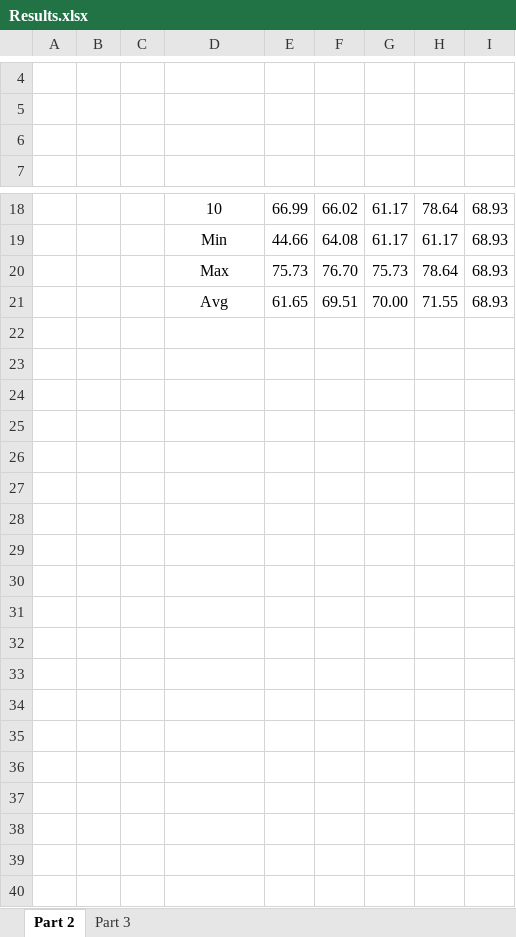
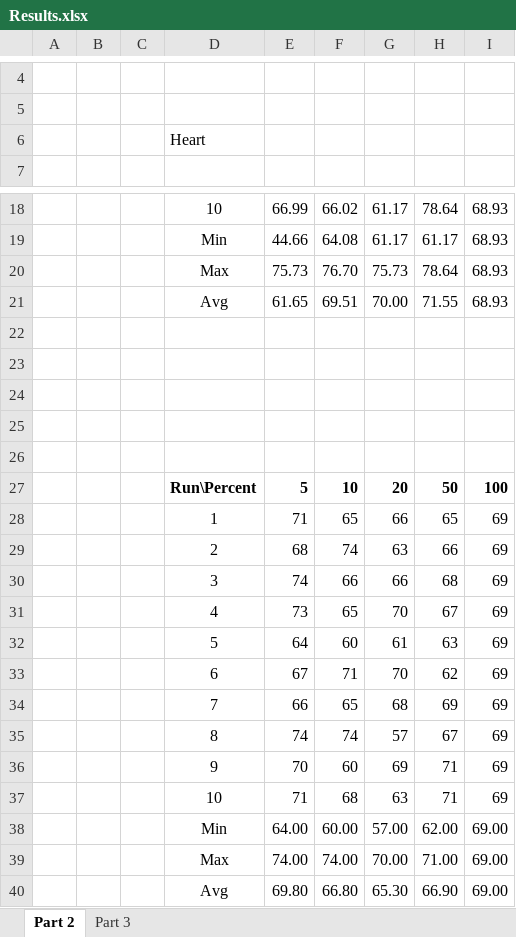
Before and after one commit to rdamkondwar/decisiontree, an Excel workbook: Results.xlsx, sheet Part 2, drawn as a sheet; only a part is shown, gaps mark what is left out; values as stored, in another font and other column widths than the file's, no borders; charts and pictures not drawn; the diff names each change by its address in the sheet, - before the commit and + after, or states it on an @@ line.

```diff
--- a/Results.xlsx (sheet Part 2)
+++ b/Results.xlsx (sheet Part 2)
-D6: (empty)
+D6: Heart
+row 22: (empty)
+row 23: (empty)
+row 24: (empty)
+row 25: (empty)
+row 26: (empty)
+row 27:  |  |  | Run\Percent | 5 | 10 | 20 | 50 | 100
+row 28:  |  |  | 1 | 71 | 65 | 66 | 65 | 69
+row 29:  |  |  | 2 | 68 | 74 | 63 | 66 | 69
+row 30:  |  |  | 3 | 74 | 66 | 66 | 68 | 69
+row 31:  |  |  | 4 | 73 | 65 | 70 | 67 | 69
+row 32:  |  |  | 5 | 64 | 60 | 61 | 63 | 69
+row 33:  |  |  | 6 | 67 | 71 | 70 | 62 | 69
+row 34:  |  |  | 7 | 66 | 65 | 68 | 69 | 69
+row 35:  |  |  | 8 | 74 | 74 | 57 | 67 | 69
+row 36:  |  |  | 9 | 70 | 60 | 69 | 71 | 69
+row 37:  |  |  | 10 | 71 | 68 | 63 | 71 | 69
+row 38:  |  |  | Min | 64.00 | 60.00 | 57.00 | 62.00 | 69.00
+row 39:  |  |  | Max | 74.00 | 74.00 | 70.00 | 71.00 | 69.00
+row 40:  |  |  | Avg | 69.80 | 66.80 | 65.30 | 66.90 | 69.00
```
Also changed, not shown: charts or pictures, 2 other files.
